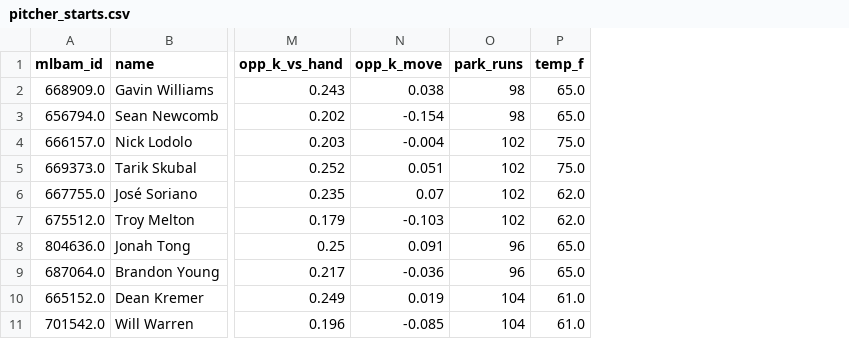
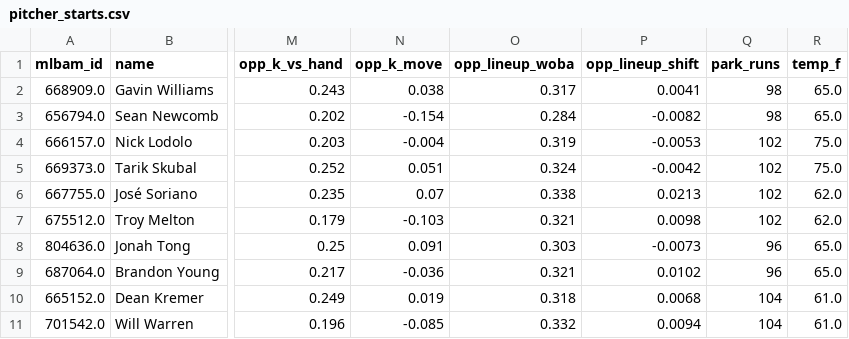
Before and after one commit to Albierrto/philly-special-lab, a CSV file: output/streamers/pitcher_starts.csv, drawn as a sheet; only a part is shown, gaps mark what is left out; the diff names each change by its address in the sheet, - before the commit and + after, or states it on an @@ line.

```diff
--- a/output/streamers/pitcher_starts.csv
+++ b/output/streamers/pitcher_starts.csv
+column O (opp_lineup_woba), rows 2-11: 0.317 | 0.284 | 0.319 | 0.324 | 0.338 | 0.321 | 0.303 | 0.321 | 0.318 | 0.332
+column P (opp_lineup_shift), rows 2-11: 0.0041 | -0.0082 | -0.0053 | -0.0042 | 0.0213 | 0.0098 | -0.0073 | 0.0102 | 0.0068 | 0.0094
```
Also changed, not shown: output/streamers/hitter_days.csv, output/streamers/two_start_pitchers.csv, 6 other files.
